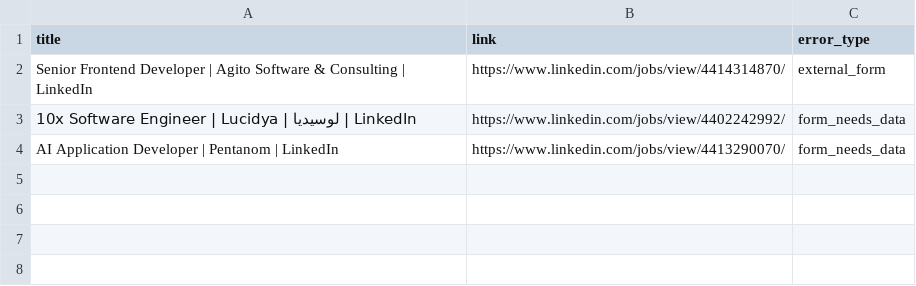
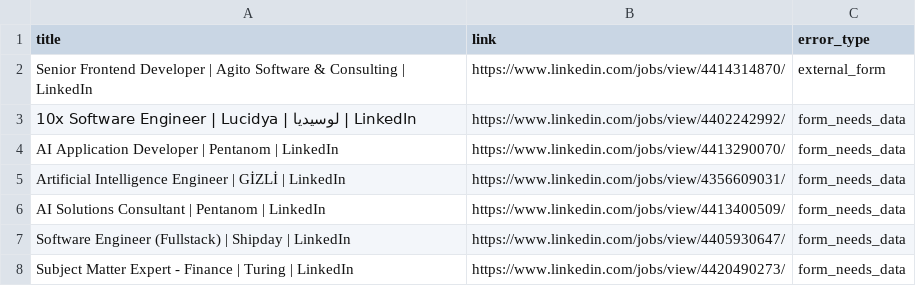
Before and after one commit to Zakirov-Yuriy/hh_auto_apply, a CSV file: data/vacancies_failed_linkedin.csv, drawn as a sheet.

Commit message:
Расширение поддержки LinkedIn и оптимизация AI-промптов
- Добавлены новые методы обработки LinkedIn вакансий
- Расширена конфигурация для платформы LinkedIn
- Переработан Python-промпт для лучшей оптимизации под ATS
- Добавлены новые CSS/XPath селекторы для LinkedIn
- Обновлена документация LINKEDIN.md
- Улучшена обработка ошибок при работе с вакансиями
- Добавлены новые данные о обработанных и не обработанных вакансиях

Основные улучшения:
* Расширена функциональность LinkedIn клиента
* Добавлена конфигурационная поддержка новых параметров
* Оптимизирован промпт для AI генерации писем
* Подготовлена инфраструктура для новых типов вопросов

```diff
--- a/data/vacancies_failed_linkedin.csv
+++ b/data/vacancies_failed_linkedin.csv
@@ -4 +4,5 @@ Senior Frontend Developer | Agito Software & Consulting | LinkedIn,https://www.l
 AI Application Developer | Pentanom | LinkedIn,https://www.linkedin.com/jobs/view/4413290070/,form_needs_data
+Artificial Intelligence Engineer | GİZLİ | LinkedIn,https://www.linkedin.com/jobs/view/4356609031/,form_needs_data
+AI Solutions Consultant | Pentanom | LinkedIn,https://www.linkedin.com/jobs/view/4413400509/,form_needs_data
+Software Engineer (Fullstack) | Shipday | LinkedIn,https://www.linkedin.com/jobs/view/4405930647/,form_needs_data
+Subject Matter Expert - Finance | Turing | LinkedIn,https://www.linkedin.com/jobs/view/4420490273/,form_needs_data
```
Also changed, not shown: 8 other files.
